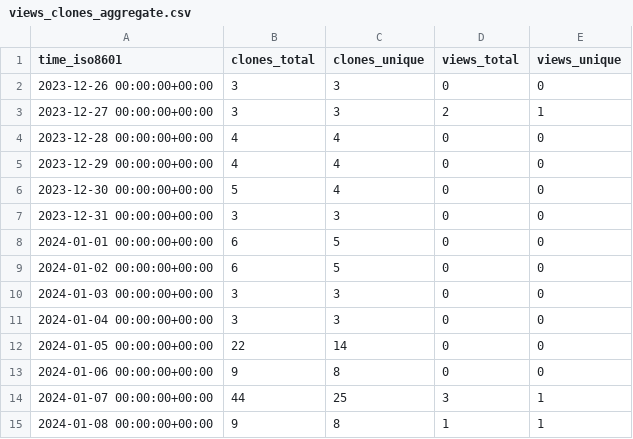
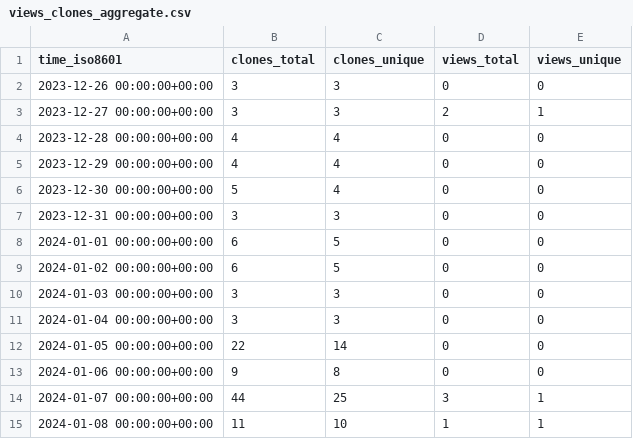
Before and after one commit to m4xshen/m4xshen.dev, a CSV file: m4xshen/m4xshen.dev/ghrs-data/views_clones_aggregate.csv, drawn as a sheet.

```diff
--- a/m4xshen/m4xshen.dev/ghrs-data/views_clones_aggregate.csv
+++ b/m4xshen/m4xshen.dev/ghrs-data/views_clones_aggregate.csv
@@ -14,2 +14,2 @@ time_iso8601,clones_total,clones_unique,views_total,views_unique
 2024-01-07 00:00:00+00:00,44,25,3,1
-2024-01-08 00:00:00+00:00,9,8,1,1
+2024-01-08 00:00:00+00:00,11,10,1,1
```
Also changed, not shown: 1 other file.
